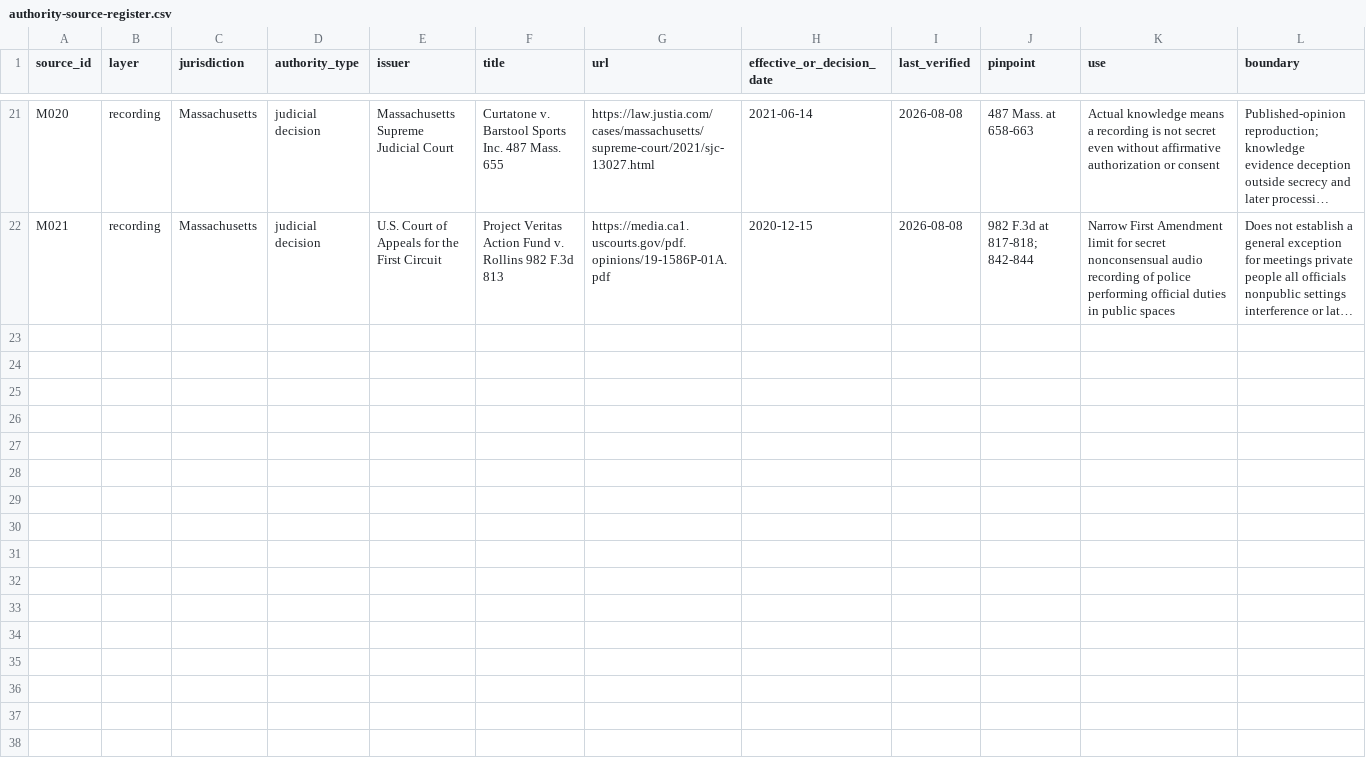
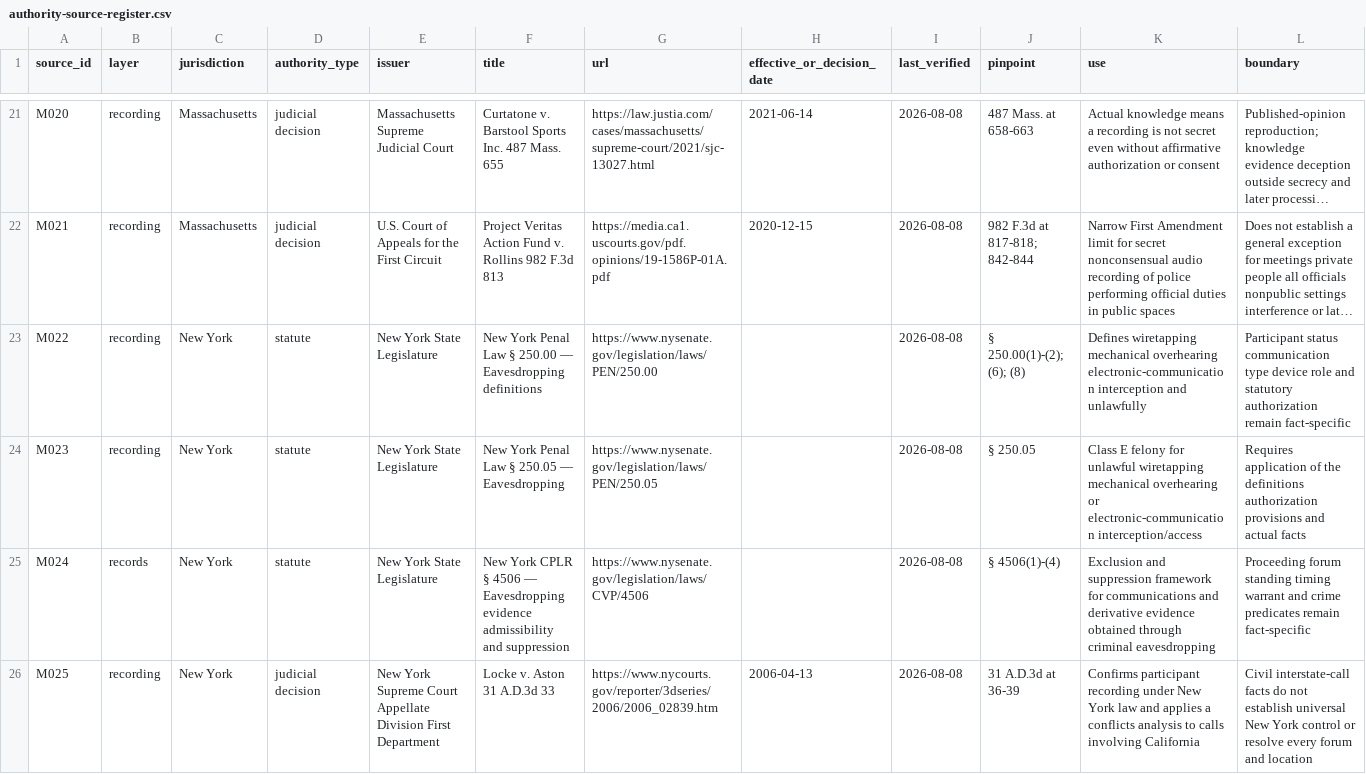
Before and after one commit to rn-collins/aloha-ai-consulting, a CSV file: content/decision-desk/02-meeting-capture/authority-source-register.csv, drawn as a sheet; only a part is shown, gaps mark what is left out; long unchanged cells end in …; the diff names each change by its address in the sheet, - before the commit and + after, or states it on an @@ line.

Commit message:
Verify New York recording authority layer

```diff
--- a/content/decision-desk/02-meeting-capture/authority-source-register.csv
+++ b/content/decision-desk/02-meeting-capture/authority-source-register.csv
+row 23: M022 | recording | New York | statute | New York State Legislature | New York Penal Law § 250.00 — Eavesdropping definitions | https://www.nysenate.gov/legislation/laws/PEN/250.00 |  | 2026-08-08 | § 250.00(1)-(2); (6); (8) | Defines wiretapping mechanical overhearing electronic-communication interception and unlawfully | Participant status communication type device role and statutory authorization remain fact-specific
+row 24: M023 | recording | New York | statute | New York State Legislature | New York Penal Law § 250.05 — Eavesdropping | https://www.nysenate.gov/legislation/laws/PEN/250.05 |  | 2026-08-08 | § 250.05 | Class E felony for unlawful wiretapping mechanical overhearing or electronic-communication interception/access | Requires application of the definitions authorization provisions and actual facts
+row 25: M024 | records | New York | statute | New York State Legislature | New York CPLR § 4506 — Eavesdropping evidence admissibility and suppression | https://www.nysenate.gov/legislation/laws/CVP/4506 |  | 2026-08-08 | § 4506(1)-(4) | Exclusion and suppression framework for communications and derivative evidence obtained through criminal eavesdropping | Proceeding forum standing timing warrant and crime predicates remain fact-specific
+row 26: M025 | recording | New York | judicial decision | New York Supreme Court Appellate Division First Department | Locke v. Aston 31 A.D.3d 33 | https://www.nycourts.gov/reporter/3dseries/2006/2006_02839.htm | 2006-04-13 | 2026-08-08 | 31 A.D.3d at 36-39 | Confirms participant recording under New York law and applies a conflicts analysis to calls involving California | Civil interstate-call facts do not establish universal New York control or resolve every forum and location
```
Also changed, not shown: content/decision-desk/02-meeting-capture/authority-claim-ledger.csv, content/decision-desk/02-meeting-capture/authority-jurisdiction-matrix.csv, 3 other files.
